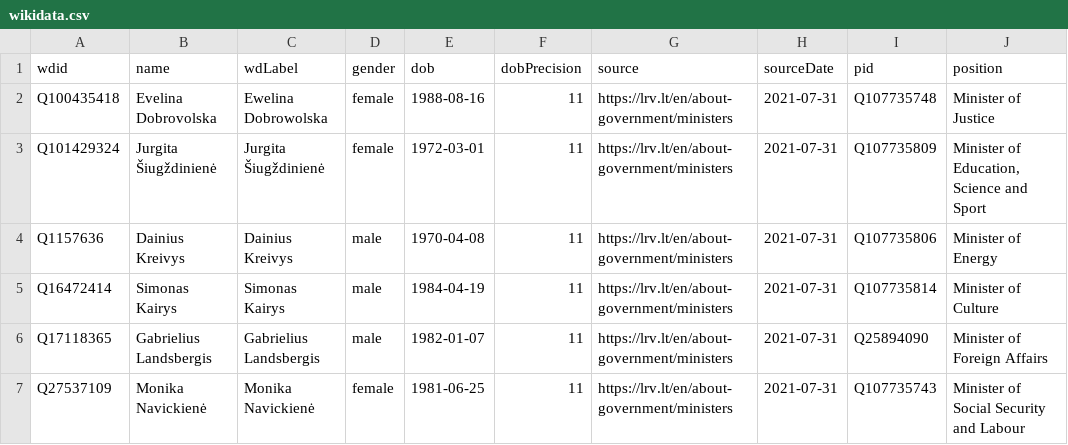
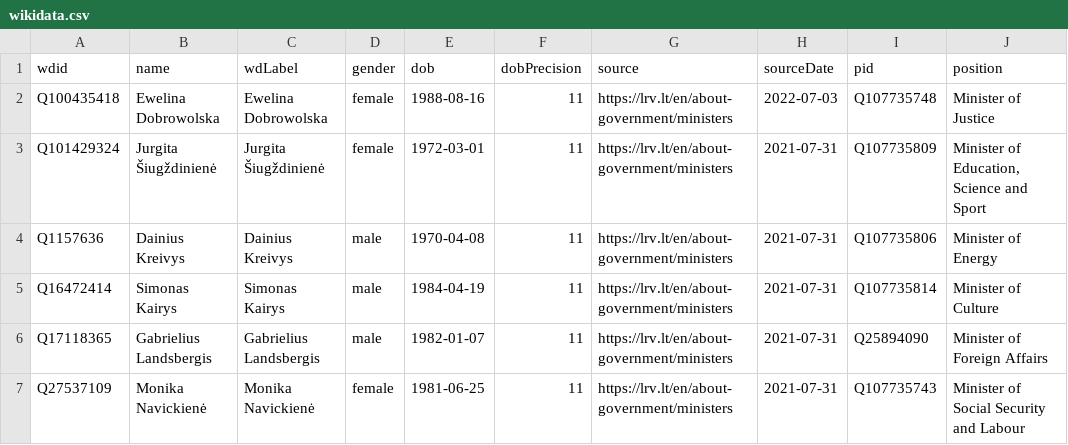
Before and after one commit to every-politician-scrapers/lithuania, a CSV file: sources/official/wikidata.csv, drawn as a sheet; only a part is shown; the diff names each change by its address in the sheet, - before the commit and + after, or states it on an @@ line.

Commit message:
Compare external sources to Wikidata

```diff
--- a/sources/official/wikidata.csv
+++ b/sources/official/wikidata.csv
-B2 (name): Evelina Dobrovolska
+B2 (name): Ewelina Dobrowolska
-H2 (sourceDate): 2021-07-31
+H2 (sourceDate): 2022-07-03
```
Also changed, not shown: 1 other file.
